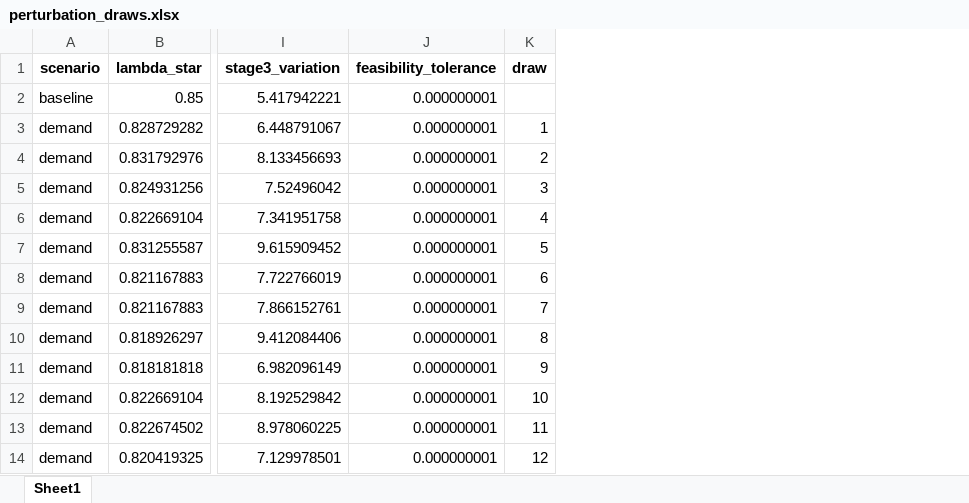
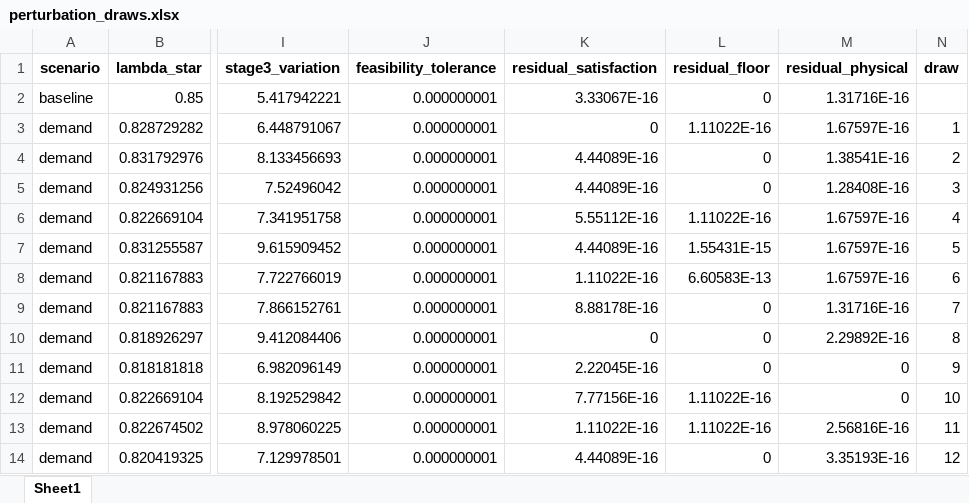
Before and after one commit to Adilbaygh/appliedmath-lexflow_v1_0_0, an Excel workbook: results/perturbation/excel/perturbation_draws.xlsx, sheet Sheet1, drawn as a sheet; only a part is shown, gaps mark what is left out; values as stored, in another font and other column widths than the file's, no borders; the diff names each change by its address in the sheet, - before the commit and + after, or states it on an @@ line.

```diff
--- a/results/perturbation/excel/perturbation_draws.xlsx (sheet Sheet1)
+++ b/results/perturbation/excel/perturbation_draws.xlsx (sheet Sheet1)
+column K (residual_satisfaction), rows 2-14: 3.33067E-16 | 0 | 4.44089E-16 | 4.44089E-16 | 5.55112E-16 | 4.44089E-16 | 1.11022E-16 | 8.88178E-16 | 0 | 2.22045E-16 | 7.77156E-16 | 1.11022E-16 | 4.44089E-16
+column L (residual_floor), rows 2-14: 0 | 1.11022E-16 | 0 | 0 | 1.11022E-16 | 1.55431E-15 | 6.60583E-13 | 0 | 0 | 0 | 1.11022E-16 | 1.11022E-16 | 0
+column M (residual_physical), rows 2-14: 1.31716E-16 | 1.67597E-16 | 1.38541E-16 | 1.28408E-16 | 1.67597E-16 | 1.67597E-16 | 1.67597E-16 | 1.31716E-16 | 2.29892E-16 | 0 | 0 | 2.56816E-16 | 3.35193E-16
```
Also changed, not shown: results/perturbation/excel/perturbation_summary.xlsx, 9 other files.
